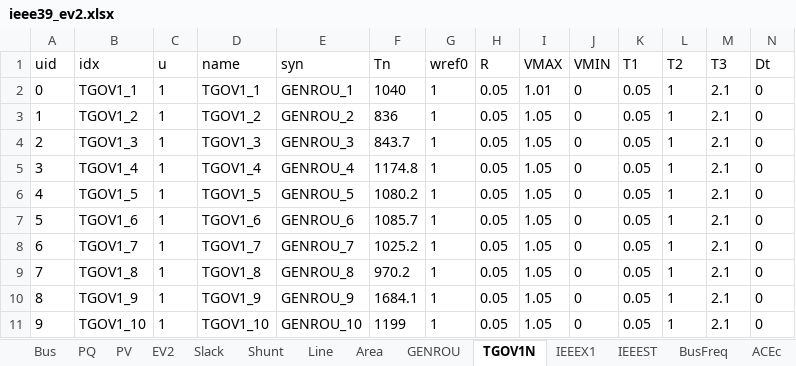
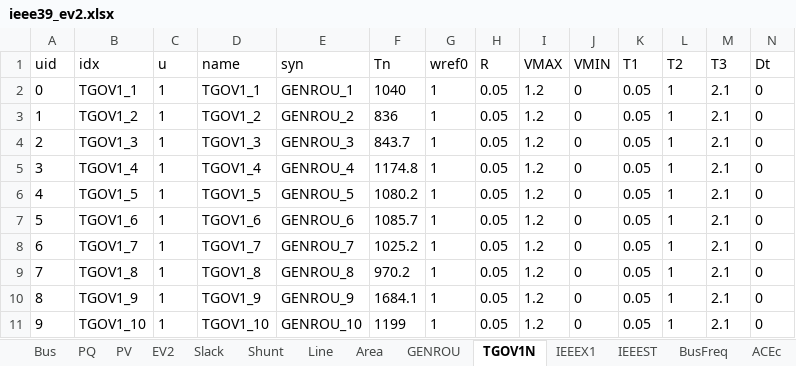
Before and after one commit to jinningwang/andes, an Excel workbook: jwang/case/ieee39_ev2.xlsx, sheet TGOV1N, drawn as a sheet; values as stored, in another font and other column widths than the file's, no borders; the diff names each change by its address in the sheet, - before the commit and + after, or states it on an @@ line.

Commit message:
Increase TG vmax

```diff
--- a/jwang/case/ieee39_ev2.xlsx (sheet TGOV1N)
+++ b/jwang/case/ieee39_ev2.xlsx (sheet TGOV1N)
-I2 (VMAX): 1.01
+I2 (VMAX): 1.2
-I3:I11 (VMAX): 1.05
+I3:I11 (VMAX): 1.2
```
Also changed, not shown: sheet PV.
